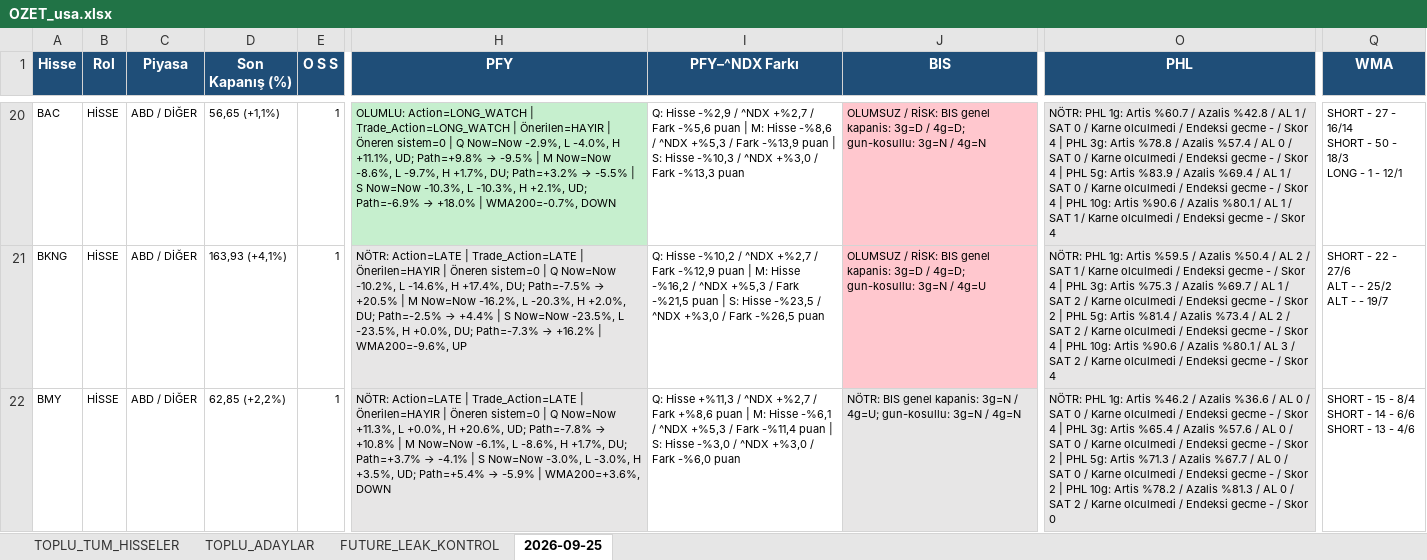
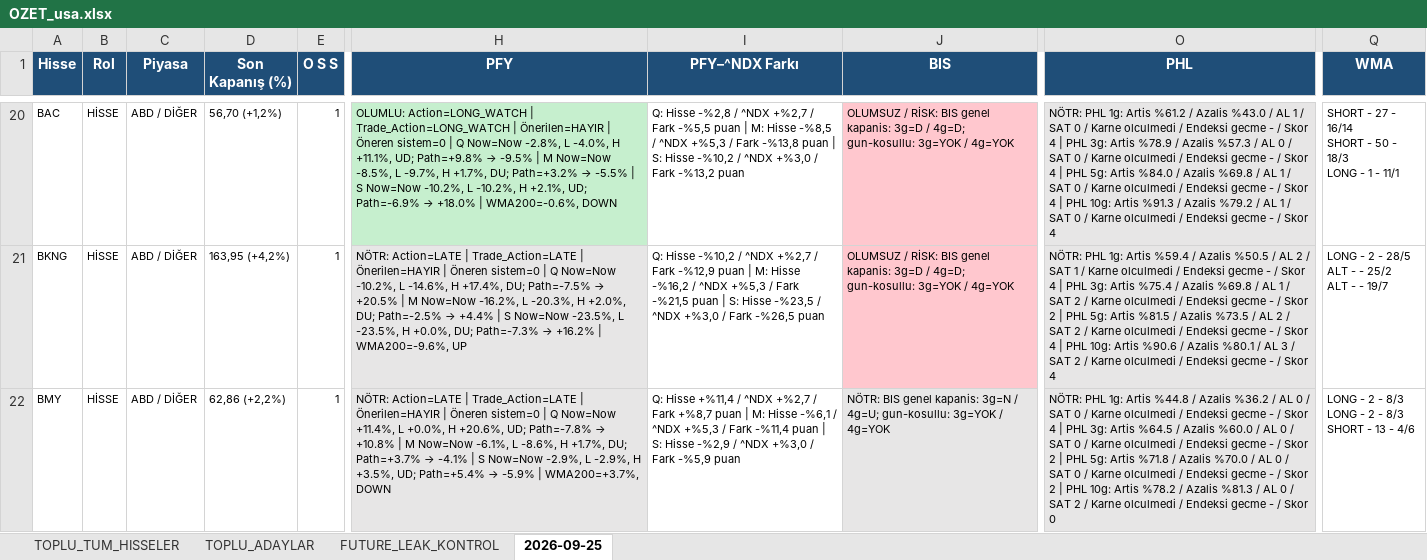
Before and after one commit to serkanche/portfoy, an Excel workbook: OZET_usa.xlsx, sheet 2026-09-25, drawn as a sheet; only a part is shown, gaps mark what is left out; values as stored, in another font and other column widths than the file's, no borders; ↵ is a line break in a cell; the diff covers the shown part only; the diff names each change by its address in the sheet, - before the commit and + after, or states it on an @@ line.

```diff
--- a/OZET_usa.xlsx (sheet 2026-09-25)
+++ b/OZET_usa.xlsx (sheet 2026-09-25)
-D20 (Son Kapanış (%)): 56,65 (+1,1%)
+D20 (Son Kapanış (%)): 56,70 (+1,2%)
@@ H20 (PFY): …Q Now=Now -2.9%, L -4.0%, H +11.1%, UD; Path=+9.8% → -9.5% | M Now=Now -8.6%, L -9.7%, H +1.7%, DU; Path=+3.2% → -5.5% | S Now=Now -10.3%, L -10.3%, H +2.1%, UD; Path=-6.9% → +18.0% | WMA200=-0.7%, DOWN → …Q Now=Now -2.8%, L -4.0%, H +11.1%, UD; Path=+9.8% → -9.5% | M Now=Now -8.5%, L -9.7%, H +1.7%, DU; Path=+3.2% → -5.5% | S Now=Now -10.2%, L -10.2%, H +2.1%, UD; Path=-6.9% → +18.0% | WMA200=-0.6%, DOWN @@
-I20 (PFY–^NDX Farkı): Q: Hisse -%2,9 / ^NDX +%2,7 / Fark -%5,6 puan | M: Hisse -%8,6 / ^NDX +%5,3 / Fark -%13,9 puan | S: Hisse -%10,3 / ^NDX +%3,0 / Fark -%13,3 puan
+I20 (PFY–^NDX Farkı): Q: Hisse -%2,8 / ^NDX +%2,7 / Fark -%5,5 puan | M: Hisse -%8,5 / ^NDX +%5,3 / Fark -%13,8 puan | S: Hisse -%10,2 / ^NDX +%3,0 / Fark -%13,2 puan
-J20 (BIS): …4g=D; gun-kosullu: 3g=N / 4g=N
+J20 (BIS): …4g=D; gun-kosullu: 3g=YOK / 4g=YOK
-O20 (PHL): …1g: Artis %60.7 / Azalis %42.8 / AL 1 / SAT 0 / Karne olculmedi / Endeksi gecme - / Skor 4 | PHL 3g: Artis %78.8 / Azalis %57.4 / AL 0 / SAT 0 / Karne olculmedi / Endeksi gecme - / Skor 4 | PHL 5g: Artis %83.9 / Azalis %69.4 / AL 1 / SAT 0 / Karne olculmedi / Endeksi gecme - / Skor 4 | PHL 10g: Artis %90.6 / Azalis %80.1 / AL 1 / SAT 1 / Karne…
+O20 (PHL): …1g: Artis %61.2 / Azalis %43.0 / AL 1 / SAT 0 / Karne olculmedi / Endeksi gecme - / Skor 4 | PHL 3g: Artis %78.9 / Azalis %57.3 / AL 0 / SAT 0 / Karne olculmedi / Endeksi gecme - / Skor 4 | PHL 5g: Artis %84.0 / Azalis %69.8 / AL 1 / SAT 0 / Karne olculmedi / Endeksi gecme - / Skor 4 | PHL 10g: Artis %91.3 / Azalis %79.2 / AL 1 / SAT 0 / Karne…
-Q20 (WMA): …1 - 12/1
+Q20 (WMA): …1 - 11/1
-D21 (Son Kapanış (%)): 163,93 (+4,1%)
+D21 (Son Kapanış (%)): 163,95 (+4,2%)
-J21 (BIS): …4g=D; gun-kosullu: 3g=N / 4g=U
+J21 (BIS): …4g=D; gun-kosullu: 3g=YOK / 4g=YOK
-O21 (PHL): …1g: Artis %59.5 / Azalis %50.4 / AL 2 / SAT 1 / Karne olculmedi / Endeksi gecme - / Skor 4 | PHL 3g: Artis %75.3 / Azalis %69.7 / AL 1 / SAT 2 / Karne olculmedi / Endeksi gecme - / Skor 2 | PHL 5g: Artis %81.4 / Azalis %73.4 / AL…
+O21 (PHL): …1g: Artis %59.4 / Azalis %50.5 / AL 2 / SAT 1 / Karne olculmedi / Endeksi gecme - / Skor 4 | PHL 3g: Artis %75.4 / Azalis %69.8 / AL 1 / SAT 2 / Karne olculmedi / Endeksi gecme - / Skor 2 | PHL 5g: Artis %81.5 / Azalis %73.5 / AL…
-Q21 (WMA): SHORT - 22 - 27/6 ↵ ALT - - 25/2 ↵ ALT - - 19/7
+Q21 (WMA): LONG - 2 - 28/5 ↵ ALT - - 25/2 ↵ ALT - - 19/7
-D22 (Son Kapanış (%)): 62,85 (+2,2%)
+D22 (Son Kapanış (%)): 62,86 (+2,2%)
@@ H22 (PFY): …Q Now=Now +11.3%, L +0.0%, H +20.6%, UD; Path=-7.8% → +10.8% | M Now=Now -6.1%, L -8.6%, H +1.7%, DU; Path=+3.7% → -4.1% | S Now=Now -3.0%, L -3.0%, H +3.5%, UD; Path=+5.4% → -5.9% | WMA200=+3.6%, DOWN → …Q Now=Now +11.4%, L +0.0%, H +20.6%, UD; Path=-7.8% → +10.8% | M Now=Now -6.1%, L -8.6%, H +1.7%, DU; Path=+3.7% → -4.1% | S Now=Now -2.9%, L -2.9%, H +3.5%, UD; Path=+5.4% → -5.9% | WMA200=+3.7%, DOWN @@
-I22 (PFY–^NDX Farkı): Q: Hisse +%11,3 / ^NDX +%2,7 / Fark +%8,6 puan | M: Hisse -%6,1 / ^NDX +%5,3 / Fark -%11,4 puan | S: Hisse -%3,0 / ^NDX +%3,0 / Fark -%6,0 puan
+I22 (PFY–^NDX Farkı): Q: Hisse +%11,4 / ^NDX +%2,7 / Fark +%8,7 puan | M: Hisse -%6,1 / ^NDX +%5,3 / Fark -%11,4 puan | S: Hisse -%2,9 / ^NDX +%3,0 / Fark -%5,9 puan
-J22 (BIS): …4g=U; gun-kosullu: 3g=N / 4g=N
+J22 (BIS): …4g=U; gun-kosullu: 3g=YOK / 4g=YOK
-O22 (PHL): …1g: Artis %46.2 / Azalis %36.6 / AL 0 / SAT 0 / Karne olculmedi / Endeksi gecme - / Skor 4 | PHL 3g: Artis %65.4 / Azalis %57.6 / AL 0 / SAT 0 / Karne olculmedi / Endeksi gecme - / Skor 2 | PHL 5g: Artis %71.3 / Azalis %67.7 / AL…
+O22 (PHL): …1g: Artis %44.8 / Azalis %36.2 / AL 0 / SAT 0 / Karne olculmedi / Endeksi gecme - / Skor 4 | PHL 3g: Artis %64.5 / Azalis %60.0 / AL 0 / SAT 0 / Karne olculmedi / Endeksi gecme - / Skor 2 | PHL 5g: Artis %71.8 / Azalis %70.0 / AL…
-Q22 (WMA): SHORT - 15 - 8/4 ↵ SHORT - 14 - 6/6 ↵ SHORT -…
+Q22 (WMA): LONG - 2 - 8/3 ↵ LONG - 2 - 8/3 ↵ SHORT -…
```
Also changed, not shown: 10 added rows, 10 removed rows, 459 edited cells and cell formats elsewhere in this sheet, sheet TOPLU_TUM_HISSELER, sheet TOPLU_ADAYLAR, sheet FUTURE_LEAK_KONTROL.
